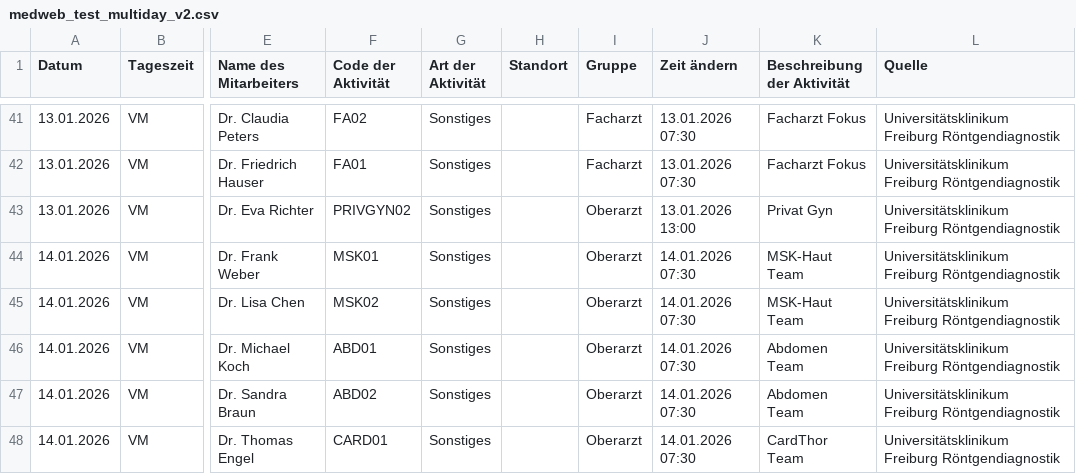
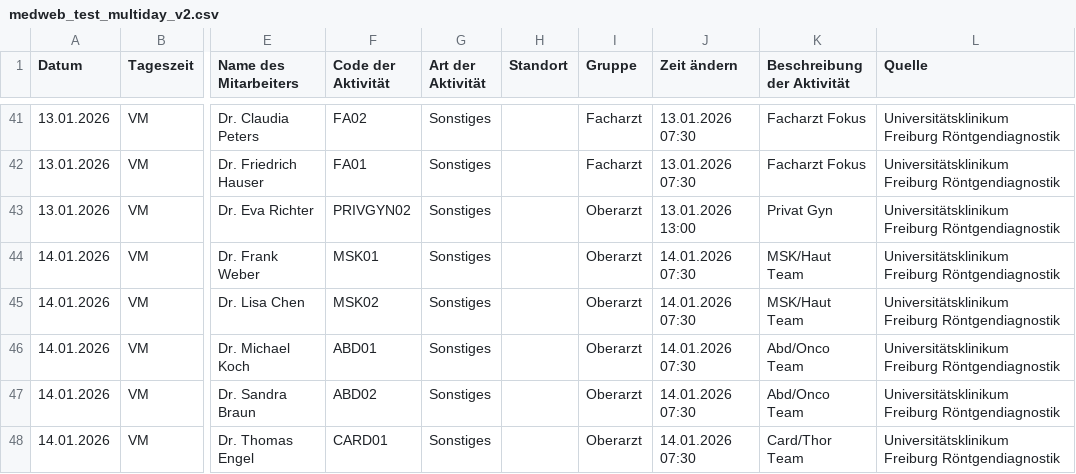
Before and after one commit to maxrusse/RadIMO_SBZ_DEV, a CSV file: test_data/medweb_test_multiday_v2.csv, drawn as a sheet; only a part is shown, gaps mark what is left out; the diff covers the shown part only; the diff names each change by its address in the sheet, - before the commit and + after, or states it on an @@ line.

```diff
--- a/test_data/medweb_test_multiday_v2.csv
+++ b/test_data/medweb_test_multiday_v2.csv
-K44:K45 (Beschreibung der Aktivität): MSK-Haut Team
+K44:K45 (Beschreibung der Aktivität): MSK/Haut Team
-K46:K47 (Beschreibung der Aktivität): Abdomen Team
+K46:K47 (Beschreibung der Aktivität): Abd/Onco Team
-K48 (Beschreibung der Aktivität): CardThor Team
+K48 (Beschreibung der Aktivität): Card/Thor Team
```
Also changed, not shown: 35 edited cells elsewhere in this file, test_data/medweb_test_multiday.csv, 15 other files.
